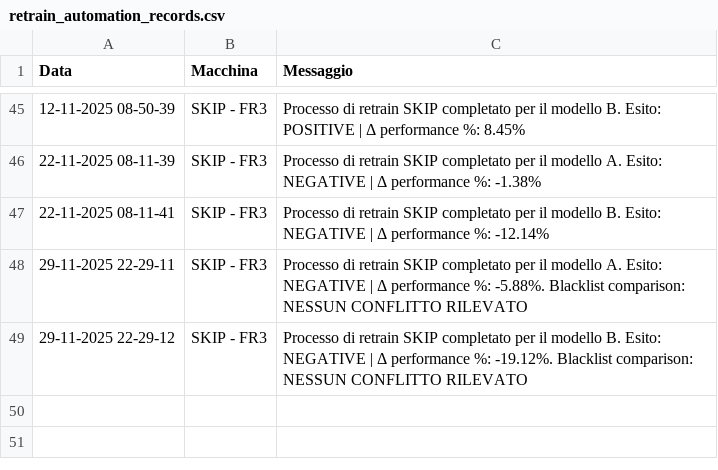
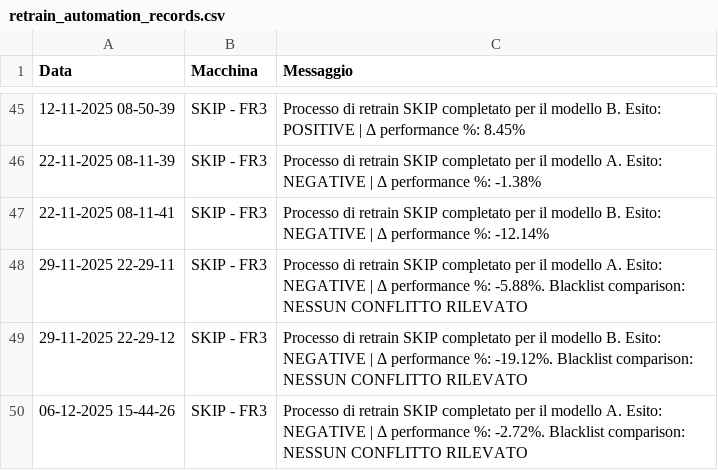
Before and after one commit to SkipAlarm/SkipAutomationAlarm, a CSV file: retrain_automation_records.csv, drawn as a sheet; only a part is shown, gaps mark what is left out.

Commit message:
Retrain process for SKIP has finished for model A on machine: SKIP - FR3

```diff
--- a/retrain_automation_records.csv
+++ b/retrain_automation_records.csv
@@ -49 +49,2 @@ Data, Macchina, Messaggio
 29-11-2025 22-29-12,SKIP - FR3,Processo di retrain SKIP completato per il modello B. Esito: NEGATIVE | Δ performance %: -19.12%. Blacklist comparison: NESSUN CONFLITTO RILEVATO
+06-12-2025 15-44-26,SKIP - FR3,Processo di retrain SKIP completato per il modello A. Esito: NEGATIVE | Δ performance %: -2.72%. Blacklist comparison: NESSUN CONFLITTO RILEVATO
```
